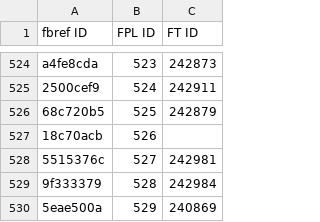
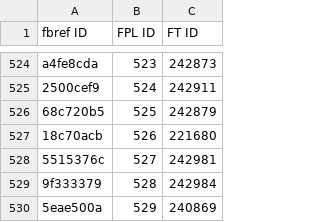
Before and after one commit to theFPLkiwi/theFPLkiwi, a CSV file: 2021_IDs.csv, drawn as a sheet; only a part is shown, gaps mark what is left out; the diff covers the shown part only.

```diff
--- a/2021_IDs.csv
+++ b/2021_IDs.csv
@@ -526,3 +526,3 @@ a4fe8cda,523,242873
 68c720b5,525,242879
-18c70acb,526,
+18c70acb,526,221680
 5515376c,527,242981
```
Also changed, not shown: 35 added rows, 21 removed rows, 1 moved row and 1 edited cell elsewhere in this file, ID_Dictionary.csv, 2 other files.
